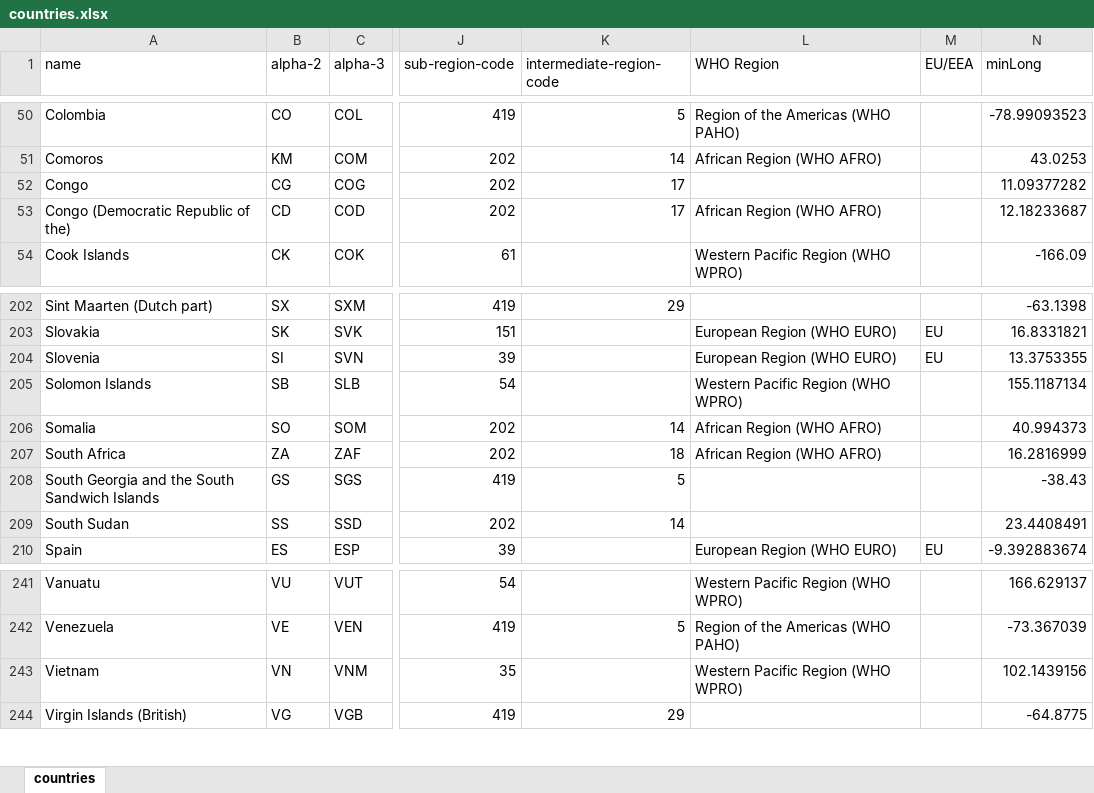
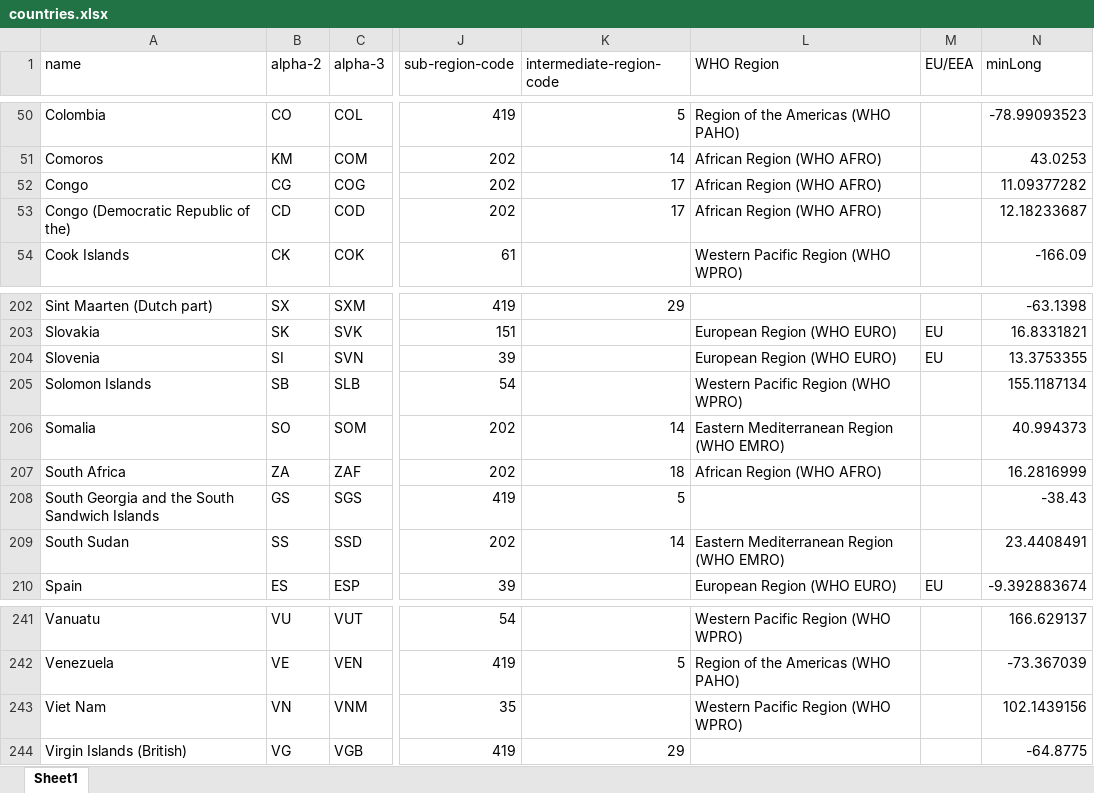
Before and after one commit to EU-ECDC/epitweetr, an Excel workbook: epitweetr/inst/extdata/countries.xlsx, sheet Sheet1, drawn as a sheet; only a part is shown, gaps mark what is left out; values as stored, in another font and other column widths than the file's, no borders; charts and pictures not drawn; the diff names each change by its address in the sheet, - before the commit and + after, or states it on an @@ line.

Commit message:
1. Fixing some dependencies order and detection method 2. Fixing countries codes and invalid file alerts

```diff
--- a/epitweetr/inst/extdata/countries.xlsx (sheet Sheet1)
+++ b/epitweetr/inst/extdata/countries.xlsx (sheet Sheet1)
-sheet tab: countries
+sheet tab: Sheet1
-L52 (WHO Region): (empty)
+L52 (WHO Region): African Region (WHO AFRO)
-L206 (WHO Region): African Region (WHO AFRO)
+L206 (WHO Region): Eastern Mediterranean Region (WHO EMRO)
-L209 (WHO Region): (empty)
+L209 (WHO Region): Eastern Mediterranean Region (WHO EMRO)
-A243 (name): Vietnam
+A243 (name): Viet Nam
```
Also changed, not shown: formulas that keep their value, charts or pictures, 1 other file.
